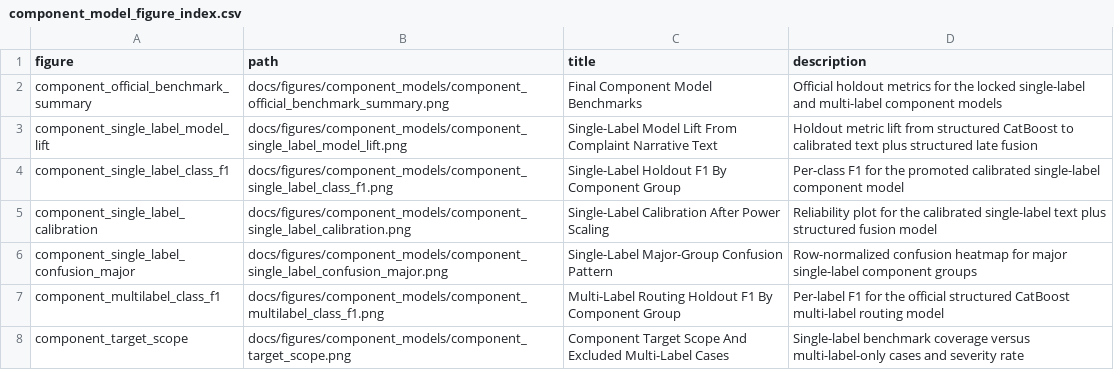
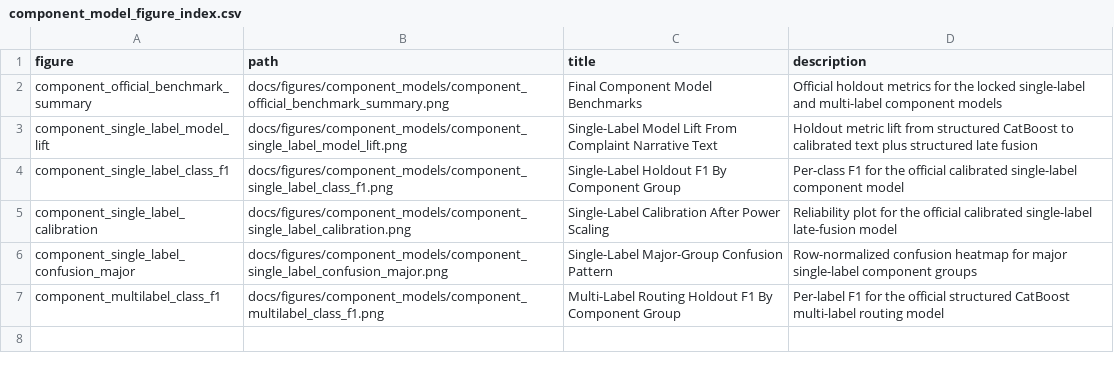
Before and after one commit to DavisM1212/NHTSA-ODI-Complaint-Analytics, a CSV file: docs/figures/component_models/component_model_figure_index.csv, drawn as a sheet.

Commit message:
Aligned compontent visuals and made official data artifacts explicit

```diff
--- a/docs/figures/component_models/component_model_figure_index.csv
+++ b/docs/figures/component_models/component_model_figure_index.csv
@@ -3,6 +3,5 @@ component_official_benchmark_summary,docs/figures/component_models/component_off
 component_single_label_model_lift,docs/figures/component_models/component_single_label_model_lift.png,Single-Label Model Lift From Complaint Narrative Text,Holdout metric lift from structured CatBoost to calibrated text plus structured late fusion
-component_single_label_class_f1,docs/figures/component_models/component_single_label_class_f1.png,Single-Label Holdout F1 By Component Group,Per-class F1 for the promoted calibrated single-label component model
-component_single_label_calibration,docs/figures/component_models/component_single_label_calibration.png,Single-Label Calibration After Power Scaling,Reliability plot for the calibrated single-label text plus structured fusion model
+component_single_label_class_f1,docs/figures/component_models/component_single_label_class_f1.png,Single-Label Holdout F1 By Component Group,Per-class F1 for the official calibrated single-label component model
+component_single_label_calibration,docs/figures/component_models/component_single_label_calibration.png,Single-Label Calibration After Power Scaling,Reliability plot for the official calibrated single-label late-fusion model
 component_single_label_confusion_major,docs/figures/component_models/component_single_label_confusion_major.png,Single-Label Major-Group Confusion Pattern,Row-normalized confusion heatmap for major single-label component groups
 component_multilabel_class_f1,docs/figures/component_models/component_multilabel_class_f1.png,Multi-Label Routing Holdout F1 By Component Group,Per-label F1 for the official structured CatBoost multi-label routing model
-component_target_scope,docs/figures/component_models/component_target_scope.png,Component Target Scope And Excluded Multi-Label Cases,Single-label benchmark coverage versus multi-label-only cases and severity rate
```
Also changed, not shown: data/outputs/component_official_benchmark_summary.csv, 18 other files.
